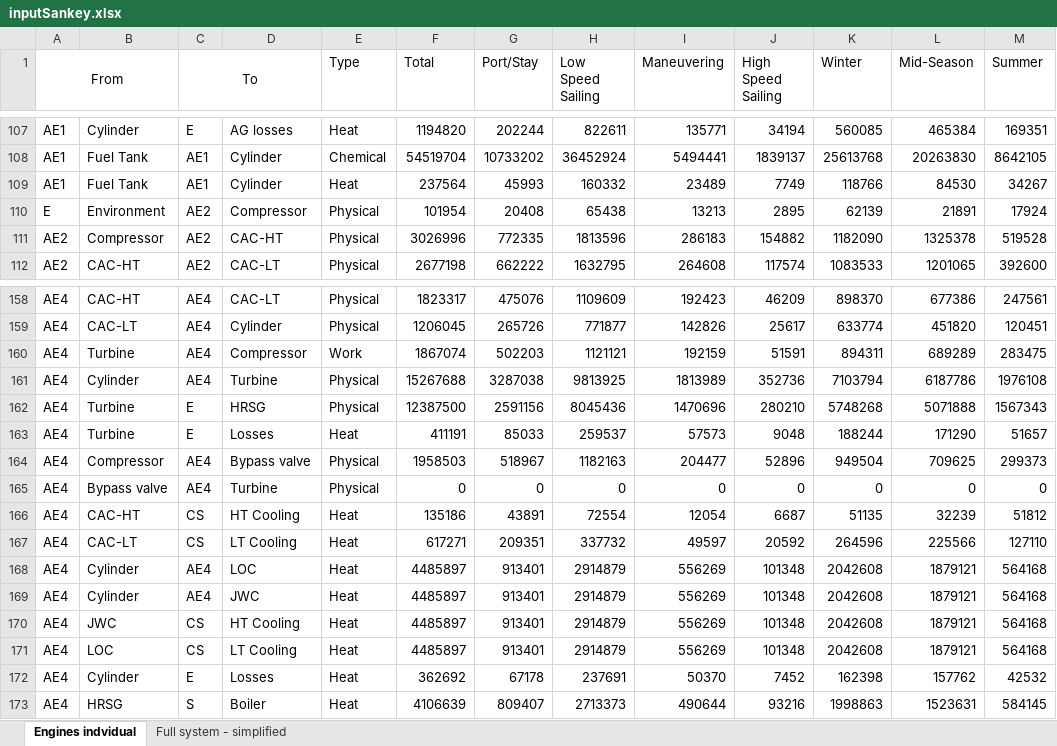
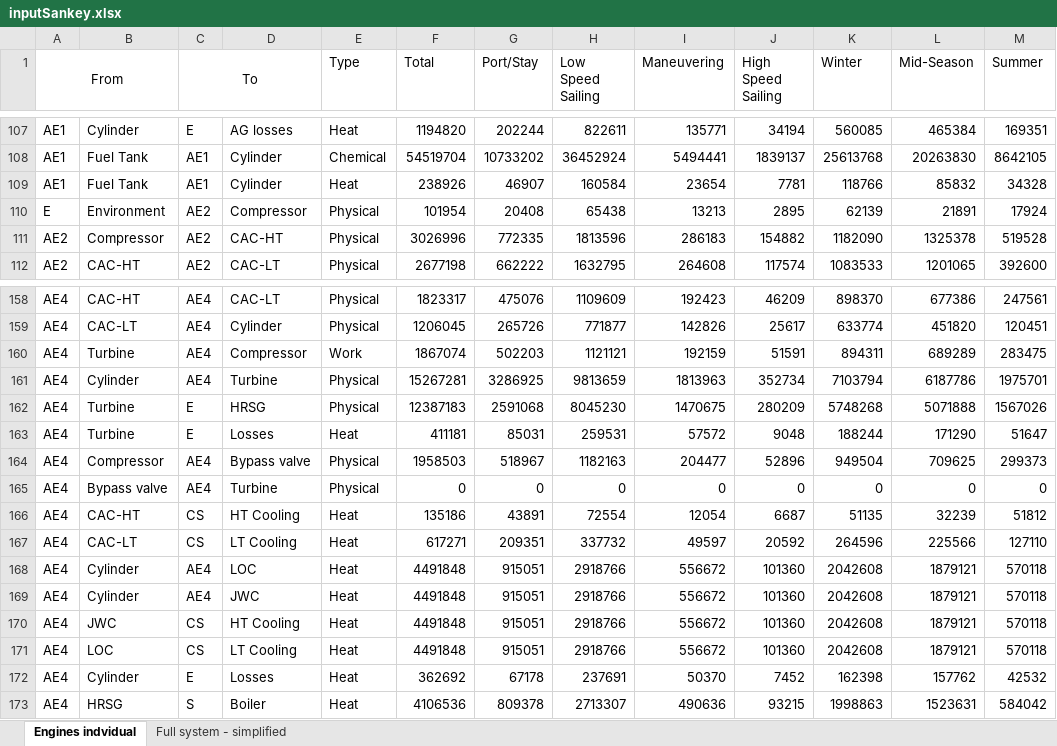
Before and after one commit to francescobaldi86/Ecos2015PaperExtension, an Excel workbook: Results/inputSankey.xlsx, sheet Engines indvidual, drawn as a sheet; only a part is shown, gaps mark what is left out; values as stored, in another font and other column widths than the file's, no borders; conditional formats not drawn; the diff covers the shown part only; the diff names each change by its address in the sheet, - before the commit and + after, or states it on an @@ line.

```diff
--- a/Results/inputSankey.xlsx (sheet Engines indvidual)
+++ b/Results/inputSankey.xlsx (sheet Engines indvidual)
-F109 (Total): 237564
+F109 (Total): 238926
-G109 (Port/Stay): 45993
+G109 (Port/Stay): 46907
-H109 (Low Speed Sailing): 160332
+H109 (Low Speed Sailing): 160584
-I109 (Maneuvering): 23489
+I109 (Maneuvering): 23654
-J109 (High Speed Sailing): 7749
+J109 (High Speed Sailing): 7781
-L109 (Mid-Season): 84530
+L109 (Mid-Season): 85832
-M109 (Summer): 34267
+M109 (Summer): 34328
-F161 (Total): 15267688
+F161 (Total): 15267281
-G161 (Port/Stay): 3287038
+G161 (Port/Stay): 3286925
-H161 (Low Speed Sailing): 9813925
+H161 (Low Speed Sailing): 9813659
-I161 (Maneuvering): 1813989
+I161 (Maneuvering): 1813963
-J161 (High Speed Sailing): 352736
+J161 (High Speed Sailing): 352734
-M161 (Summer): 1976108
+M161 (Summer): 1975701
-F162 (Total): 12387500
+F162 (Total): 12387183
-G162 (Port/Stay): 2591156
+G162 (Port/Stay): 2591068
-H162 (Low Speed Sailing): 8045436
+H162 (Low Speed Sailing): 8045230
-I162 (Maneuvering): 1470696
+I162 (Maneuvering): 1470675
-J162 (High Speed Sailing): 280210
+J162 (High Speed Sailing): 280209
-M162 (Summer): 1567343
+M162 (Summer): 1567026
-F163 (Total): 411191
+F163 (Total): 411181
-G163 (Port/Stay): 85033
+G163 (Port/Stay): 85031
-H163 (Low Speed Sailing): 259537
+H163 (Low Speed Sailing): 259531
-I163 (Maneuvering): 57573
+I163 (Maneuvering): 57572
-M163 (Summer): 51657
+M163 (Summer): 51647
-F168:F171 (Total): 4485897
+F168:F171 (Total): 4491848
-G168:G171 (Port/Stay): 913401
+G168:G171 (Port/Stay): 915051
-H168:H171 (Low Speed Sailing): 2914879
+H168:H171 (Low Speed Sailing): 2918766
-I168:I171 (Maneuvering): 556269
+I168:I171 (Maneuvering): 556672
-J168:J171 (High Speed Sailing): 101348
+J168:J171 (High Speed Sailing): 101360
-M168:M171 (Summer): 564168
+M168:M171 (Summer): 570118
-F173 (Total): 4106639
+F173 (Total): 4106536
-G173 (Port/Stay): 809407
+G173 (Port/Stay): 809378
-H173 (Low Speed Sailing): 2713373
+H173 (Low Speed Sailing): 2713307
-I173 (Maneuvering): 490644
+I173 (Maneuvering): 490636
-J173 (High Speed Sailing): 93216
+J173 (High Speed Sailing): 93215
-M173 (Summer): 584145
+M173 (Summer): 584042
```
Also changed, not shown: 98 edited cells elsewhere in this sheet, sheet Full system - simplified, Results/aggregated_efficiencies.xlsx, 14 other files.
